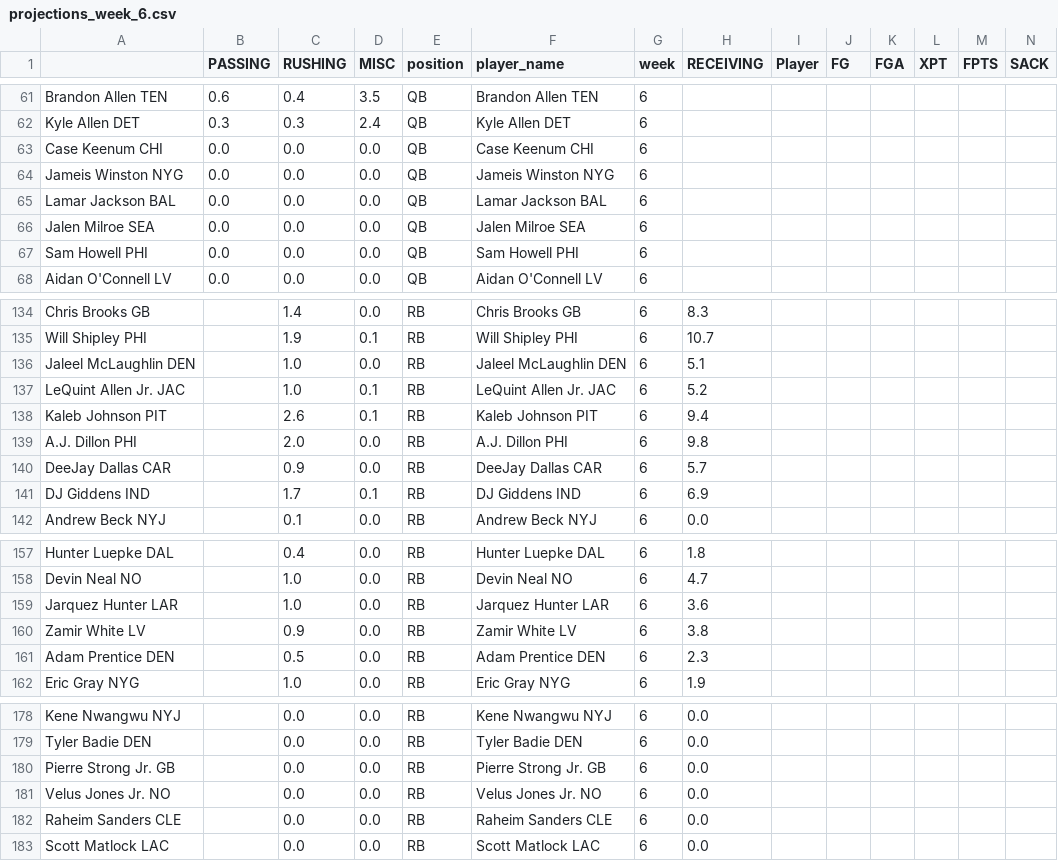
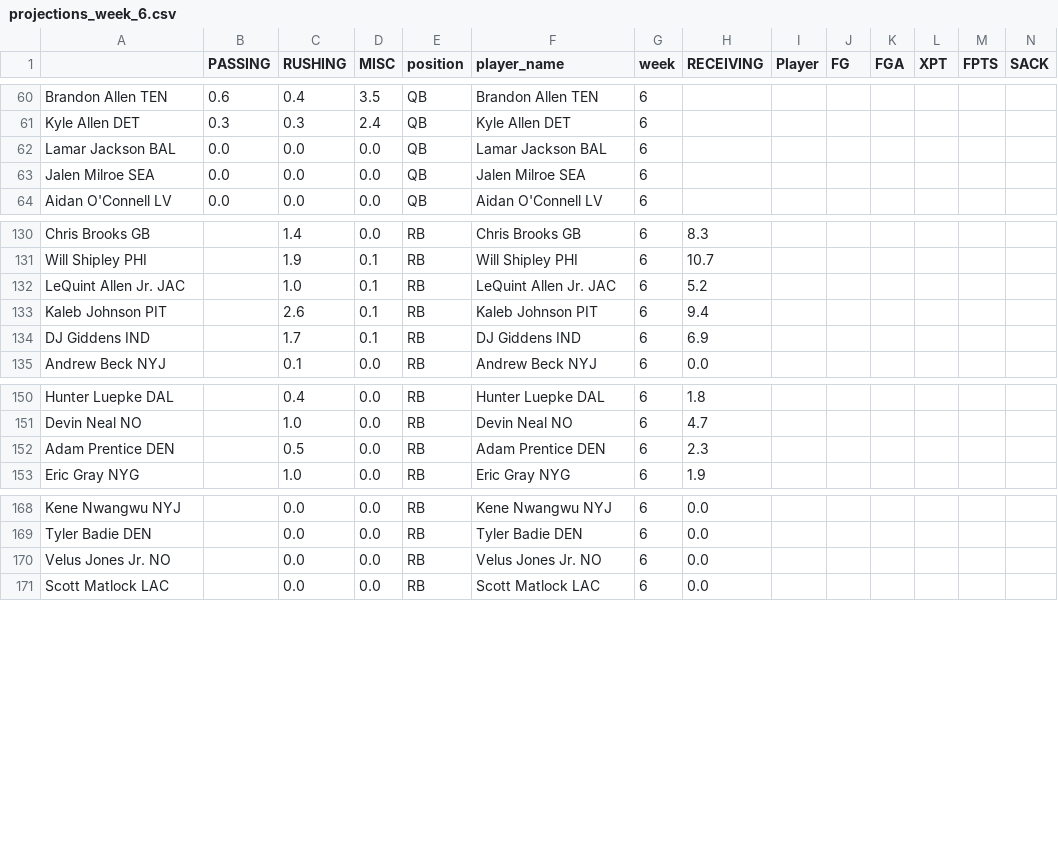
Before and after one commit to msrtliw2/fantasy-lineup-picker, a CSV file: data/projections_week_6.csv, drawn as a sheet; only a part is shown, gaps mark what is left out; rows hold the shown columns only; the diff covers the shown part only; the diff names each change by its address in the sheet, - before the commit and + after, or states it on an @@ line.

```diff
--- a/data/projections_week_6.csv
+++ b/data/projections_week_6.csv
-row 63: Case Keenum CHI | 0.0 | 0.0 | 0.0 | QB | Case Keenum CHI | 6
-row 64: Jameis Winston NYG | 0.0 | 0.0 | 0.0 | QB | Jameis Winston NYG | 6
-row 67: Sam Howell PHI | 0.0 | 0.0 | 0.0 | QB | Sam Howell PHI | 6
-row 136: Jaleel McLaughlin DEN |  | 1.0 | 0.0 | RB | Jaleel McLaughlin DEN | 6 | 5.1
-row 139: A.J. Dillon PHI |  | 2.0 | 0.0 | RB | A.J. Dillon PHI | 6 | 9.8
-row 140: DeeJay Dallas CAR |  | 0.9 | 0.0 | RB | DeeJay Dallas CAR | 6 | 5.7
-row 159: Jarquez Hunter LAR |  | 1.0 | 0.0 | RB | Jarquez Hunter LAR | 6 | 3.6
-row 160: Zamir White LV |  | 0.9 | 0.0 | RB | Zamir White LV | 6 | 3.8
-row 180: Pierre Strong Jr. GB |  | 0.0 | 0.0 | RB | Pierre Strong Jr. GB | 6 | 0.0
-row 182: Raheim Sanders CLE |  | 0.0 | 0.0 | RB | Raheim Sanders CLE | 6 | 0.0
```
Also changed, not shown: 14 removed rows elsewhere in this file, data/projections_week_1.csv, data/projections_week_2.csv, 12 other files.
